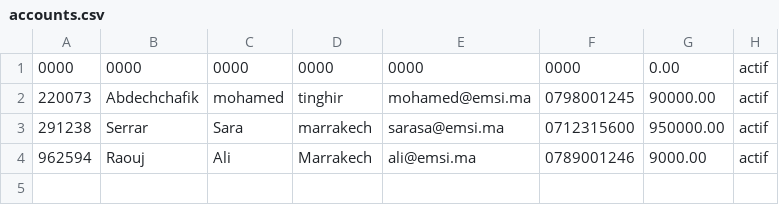
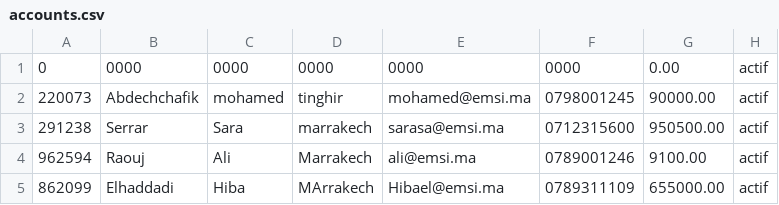
Before and after one commit to Medoss22/ProjetE_C, a CSV file: csv_files/accounts.csv, drawn as a sheet; the diff names each change by its address in the sheet, - before the commit and + after, or states it on an @@ line.

```diff
--- a/csv_files/accounts.csv
+++ b/csv_files/accounts.csv
-A1: 0000
+A1: 0
-G3: 950000.00
+G3: 950500.00
-G4: 9000.00
+G4: 9100.00
+row 5: 862099 | Elhaddadi | Hiba | MArrakech | Hibael@emsi.ma | 0789311109 | 655000.00 | actif
```
Also changed, not shown: csv_files/transactions.CSV, 9 other files.
